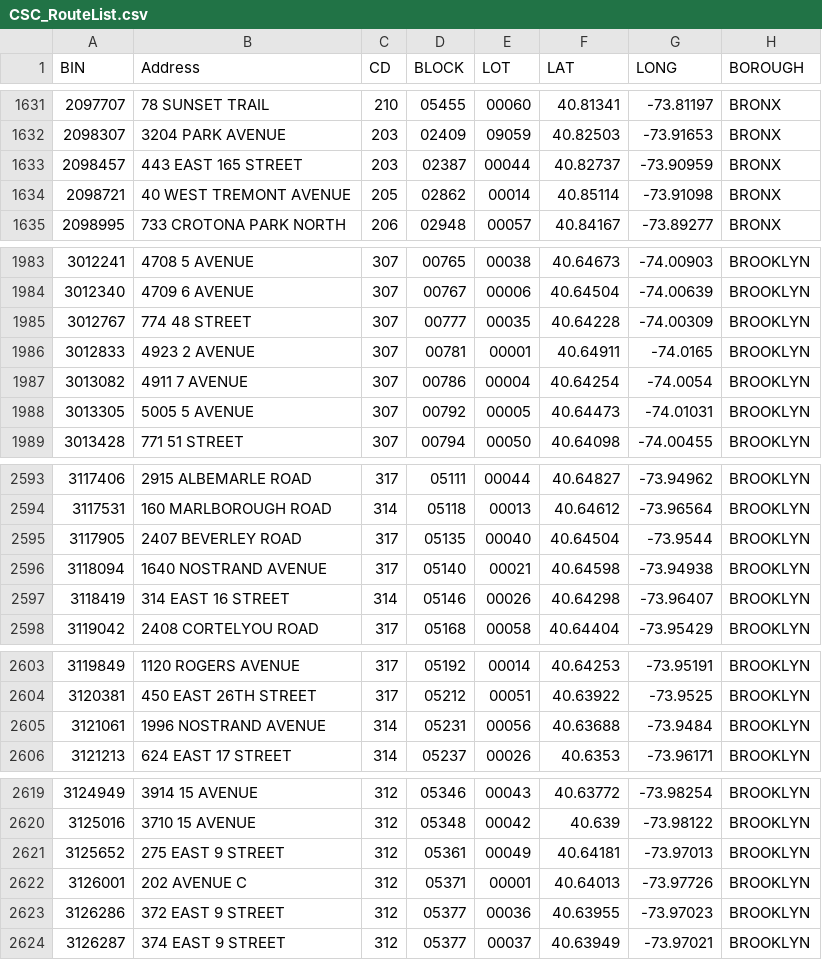
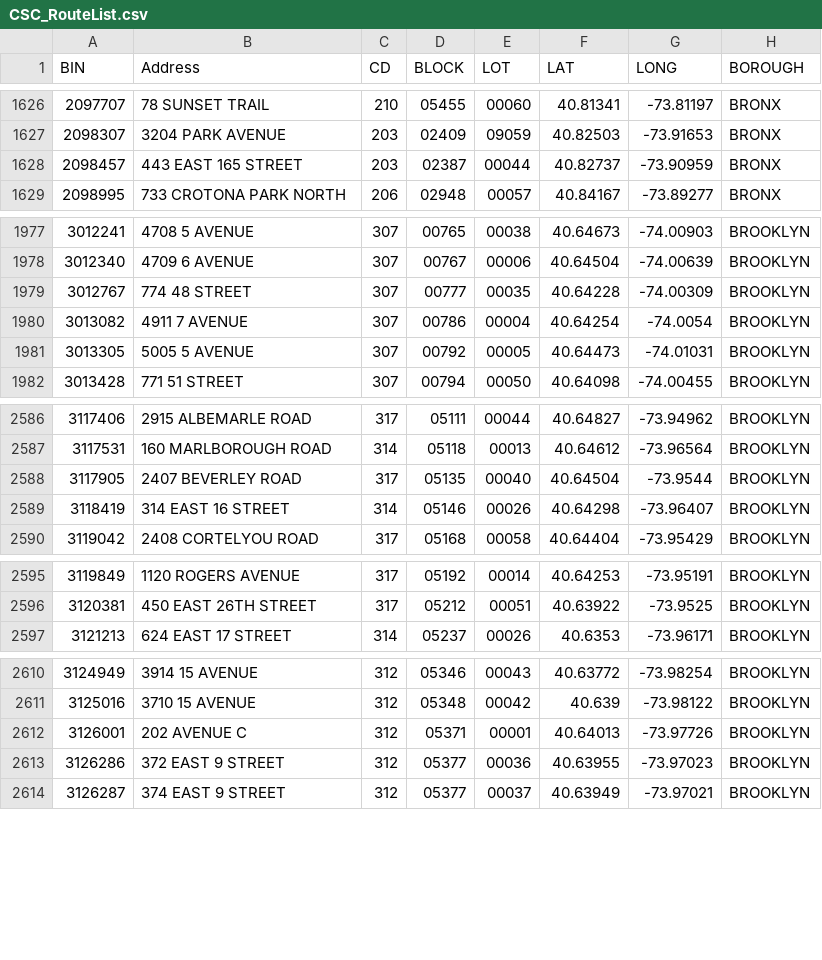
Before and after one commit to NYCDOB/SiteSafety_V2, a CSV file: data/CSC_RouteList.csv, drawn as a sheet; only a part is shown, gaps mark what is left out; the diff covers the shown part only.

```diff
--- a/data/CSC_RouteList.csv
+++ b/data/CSC_RouteList.csv
@@ -1633,3 +1628,2 @@ BIN,Address,CD,BLOCK,LOT,LAT,LONG,BOROUGH
 2098457,443 EAST 165 STREET,203,02387,00044,40.82737,-73.90959,BRONX
-2098721,40 WEST TREMONT AVENUE,205,02862,00014,40.85114,-73.91098,BRONX
 2098995,733 CROTONA PARK NORTH,206,02948,00057,40.84167,-73.89277,BRONX
@@ -1985,3 +1979,2 @@ BIN,Address,CD,BLOCK,LOT,LAT,LONG,BOROUGH
 3012767,774 48 STREET,307,00777,00035,40.64228,-74.00309,BROOKLYN
-3012833,4923 2 AVENUE,307,00781,00001,40.64911,-74.0165,BROOKLYN
 3013082,4911 7 AVENUE,307,00786,00004,40.64254,-74.0054,BROOKLYN
@@ -2595,3 +2588,2 @@ BIN,Address,CD,BLOCK,LOT,LAT,LONG,BOROUGH
 3117905,2407 BEVERLEY ROAD,317,05135,00040,40.64504,-73.9544,BROOKLYN
-3118094,1640 NOSTRAND AVENUE,317,05140,00021,40.64598,-73.94938,BROOKLYN
 3118419,314 EAST   16 STREET,314,05146,00026,40.64298,-73.96407,BROOKLYN
@@ -2604,3 +2596,2 @@ BIN,Address,CD,BLOCK,LOT,LAT,LONG,BOROUGH
 3120381,450 EAST 26TH STREET,317,05212,00051,40.63922,-73.9525,BROOKLYN
-3121061,1996 NOSTRAND AVENUE,314,05231,00056,40.63688,-73.9484,BROOKLYN
 3121213,624 EAST   17 STREET,314,05237,00026,40.6353,-73.96171,BROOKLYN
@@ -2620,3 +2611,2 @@ BIN,Address,CD,BLOCK,LOT,LAT,LONG,BOROUGH
 3125016,3710 15 AVENUE,312,05348,00042,40.639,-73.98122,BROOKLYN
-3125652,275 EAST    9 STREET,312,05361,00049,40.64181,-73.97013,BROOKLYN
 3126001,202 AVENUE C,312,05371,00001,40.64013,-73.97726,BROOKLYN
```
Also changed, not shown: 1 added row and 10 removed rows elsewhere in this file, 1 other file.
